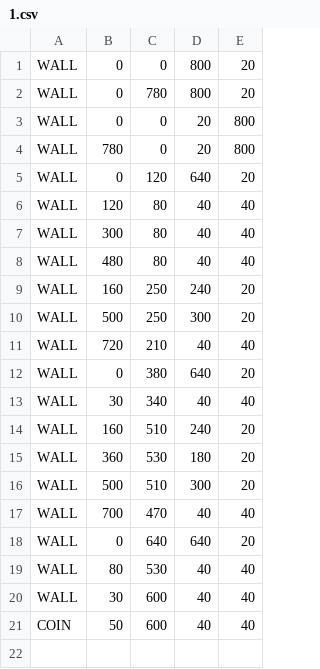
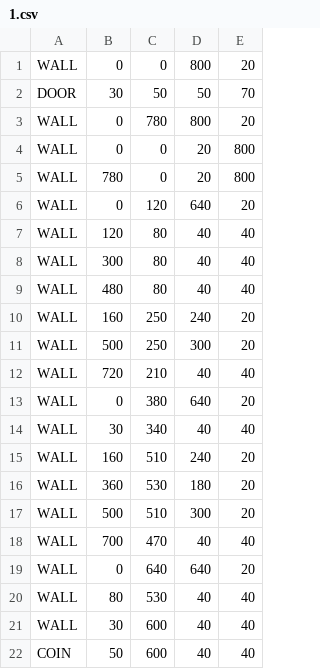
Before and after one commit to kamii02/JuegoSoftware, a CSV file: GameClient/src/main/resources/maps/1.csv, drawn as a sheet.

Commit message:
We create the doors to move on to the next level

```diff
--- a/GameClient/src/main/resources/maps/1.csv
+++ b/GameClient/src/main/resources/maps/1.csv
@@ -1,2 +1,3 @@
 WALL,0,0,800,20
+DOOR,30,50,50,70
 WALL,0,780,800,20
```
Also changed, not shown: 5 other files.
